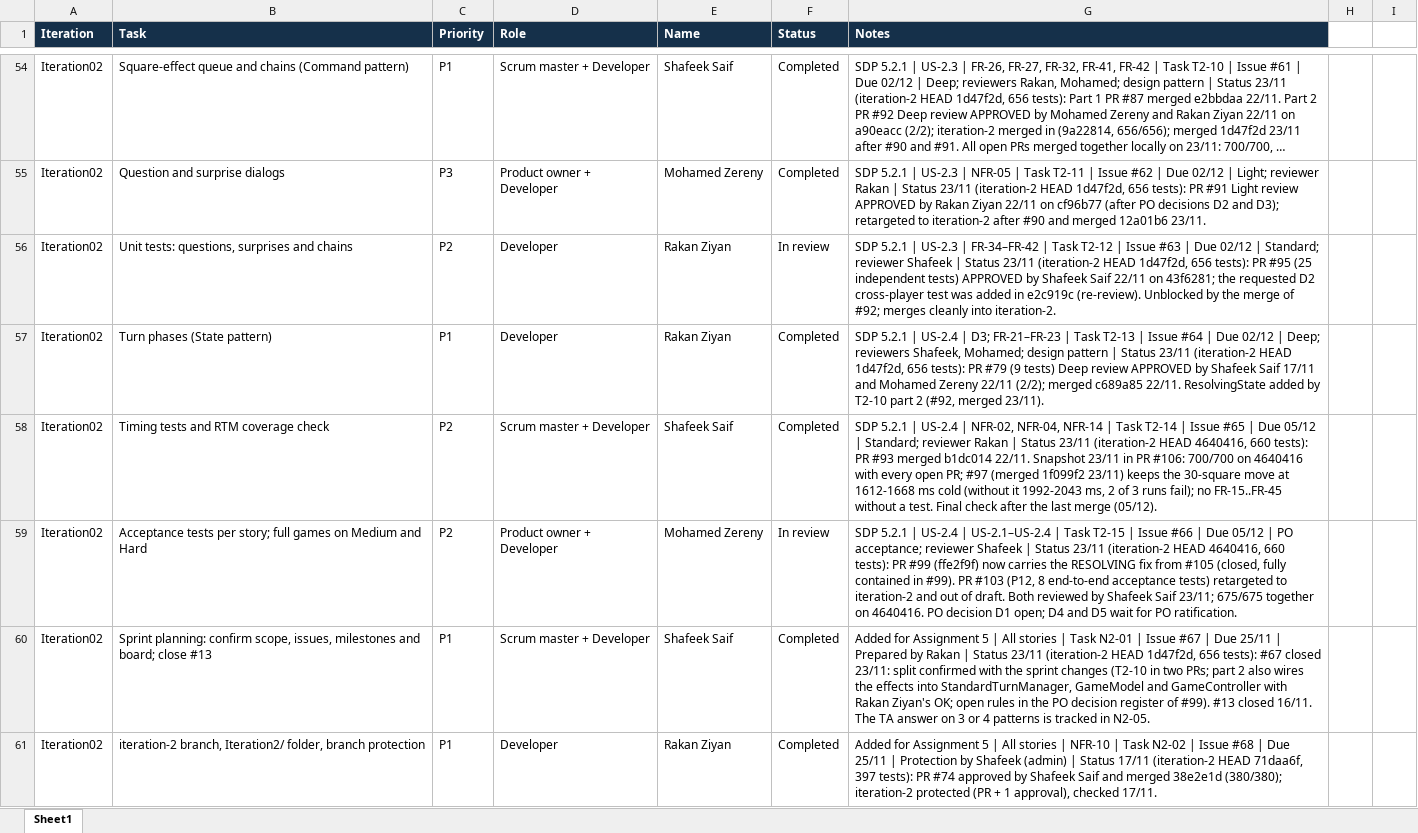
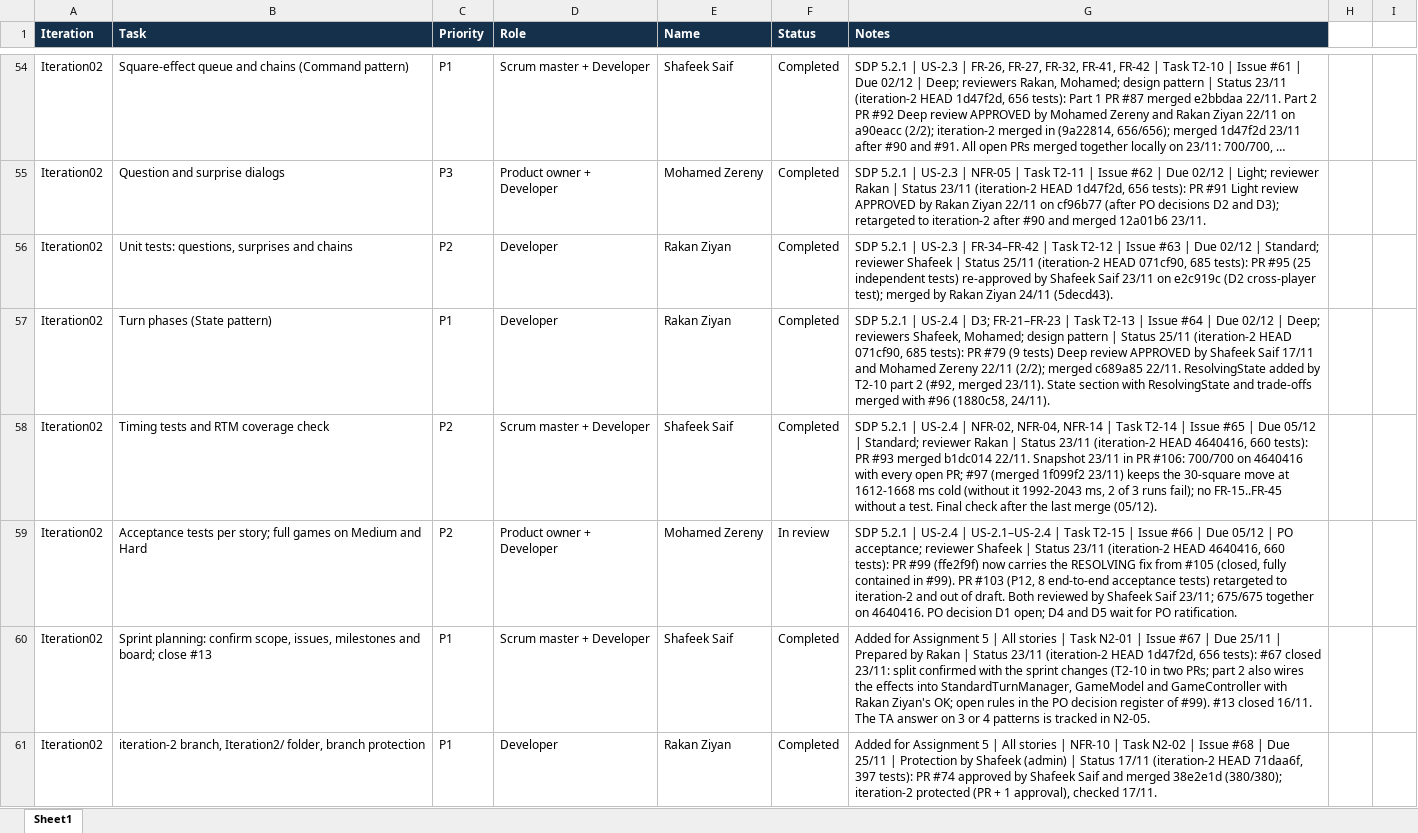
Before and after one commit to shafeekseef81-svg/Sharks, an Excel workbook: iteration2_scrumReport_Sharks.xlsx, sheet Sheet1, drawn as a sheet; only a part is shown, gaps mark what is left out; long unchanged cells end in …; values as stored, in another font and other column widths than the file's, no borders; table styles not drawn; the diff covers the shown part only; the diff names each change by its address in the sheet, - before the commit and + after, or states it on an @@ line.

Commit message:
N2-03: Scrum Report status 25/11 - T2-12 Completed, #95, #96, #104, #106, #108 merged

```diff
--- a/iteration2_scrumReport_Sharks.xlsx (sheet Sheet1)
+++ b/iteration2_scrumReport_Sharks.xlsx (sheet Sheet1)
-F56 (Status): In review
+F56 (Status): Completed
-G56 (Notes): …| Status 23/11 (iteration-2 HEAD 1d47f2d, 656 tests): PR #95 (25 independent tests) APPROVED by Shafeek Saif 22/11 on 43f6281; the requested D2 cross-player test was added in e2c919c (re-review). Unblocked by the merge of #92; merges cleanly into iteration-2.
+G56 (Notes): …| Status 25/11 (iteration-2 HEAD 071cf90, 685 tests): PR #95 (25 independent tests) re-approved by Shafeek Saif 23/11 on e2c919c (D2 cross-player test); merged by Rakan Ziyan 24/11 (5decd43).
-G57 (Notes): …| Status 23/11 (iteration-2 HEAD 1d47f2d, 656 tests): PR #79 (9 tests) Deep review APPROVED by Shafeek Saif 17/11 and Mohamed Zereny 22/11 (2/2); merged c689a85 22/11. ResolvingState added by T2-10 part 2 (#92, merged 23/11).
+G57 (Notes): …| Status 25/11 (iteration-2 HEAD 071cf90, 685 tests): PR #79 (9 tests) Deep review APPROVED by Shafeek Saif 17/11 and Mohamed Zereny 22/11 (2/2); merged c689a85 22/11. ResolvingState added by T2-10 part 2 (#92, merged 23/11). State section with ResolvingState and trade-offs merged with #96 (1880c58, 24/11).
```
Also changed, not shown: 4 edited cells elsewhere in this sheet.
